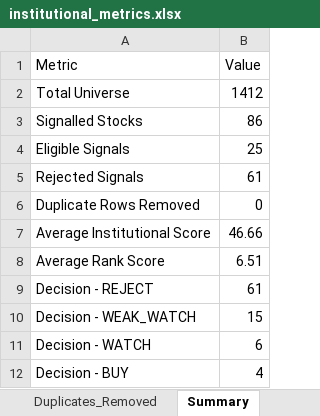
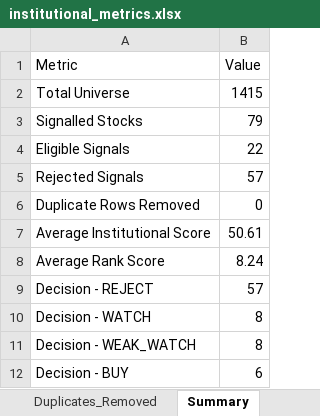
Before and after one commit to PavanSaiNekkala/Swing_Scanner_Latest, an Excel workbook: downloads/institutional_metrics/institutional_metrics.xlsx, sheet Summary, drawn as a sheet; values as stored, in another font and other column widths than the file's, no borders; removed rows and columns are numbered as before the commit, all else as after; the diff names each change by its address in the sheet, - before the commit and + after, or states it on an @@ line.

```diff
--- a/downloads/institutional_metrics/institutional_metrics.xlsx (sheet Summary)
+++ b/downloads/institutional_metrics/institutional_metrics.xlsx (sheet Summary)
-B2 (Value): 1412
+B2 (Value): 1415
-B3 (Value): 86
+B3 (Value): 79
-B4 (Value): 25
+B4 (Value): 22
-B5 (Value): 61
+B5 (Value): 57
-B7 (Value): 46.66
+B7 (Value): 50.61
-B8 (Value): 6.51
+B8 (Value): 8.24
-B9 (Value): 61
+B9 (Value): 57
-row 10: Decision - WEAK_WATCH | 15
-B10 (Value): 6
+B10 (Value): 8
+row 11: Decision - WEAK_WATCH | 8
-B12 (Value): 4
+B12 (Value): 6
```
Also changed, not shown: sheet Full_Universe, sheet Institutional_Ranking, 1 other file.
